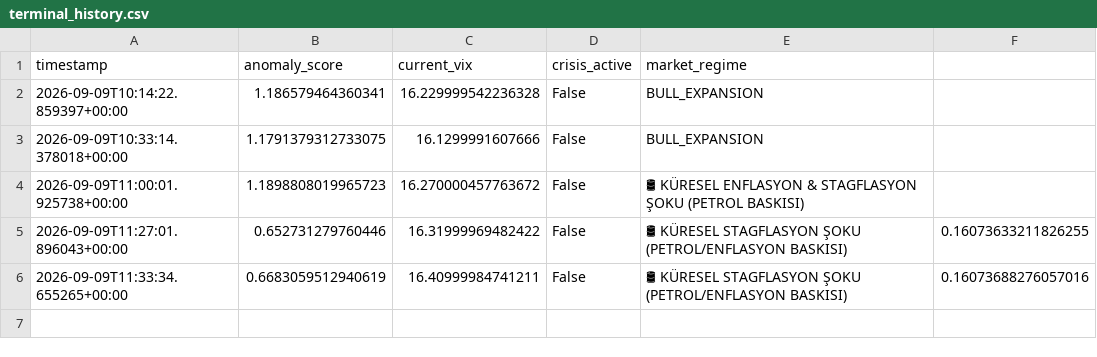
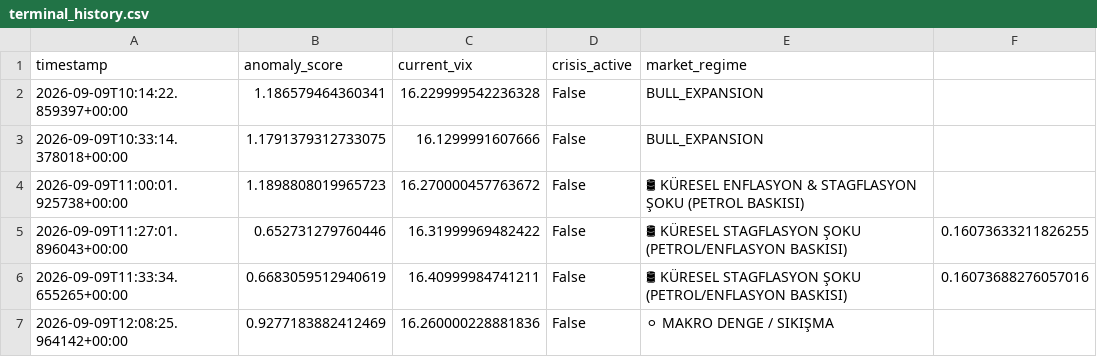
Before and after one commit to evsayar33-oss/tier1_quant_terminal, a CSV file: terminal_history.csv, drawn as a sheet; the diff names each change by its address in the sheet, - before the commit and + after, or states it on an @@ line.

```diff
--- a/terminal_history.csv
+++ b/terminal_history.csv
+row 7: 2026-09-09T12:08:25.964142+00:00 | 0.9277183882412469 | 16.260000228881836 | False | ⚪ MAKRO DENGE / SIKIŞMA
```
Also changed, not shown: 1 other file.
